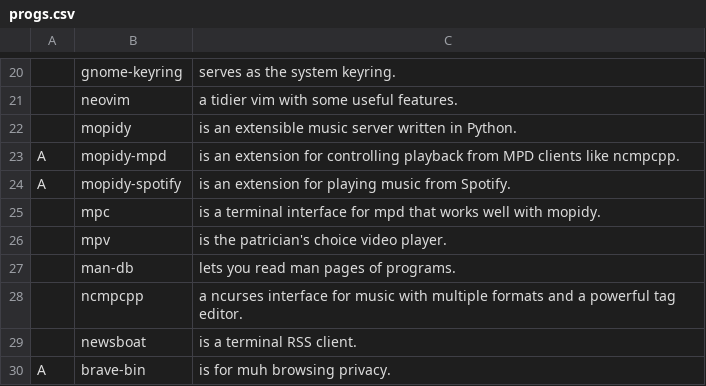
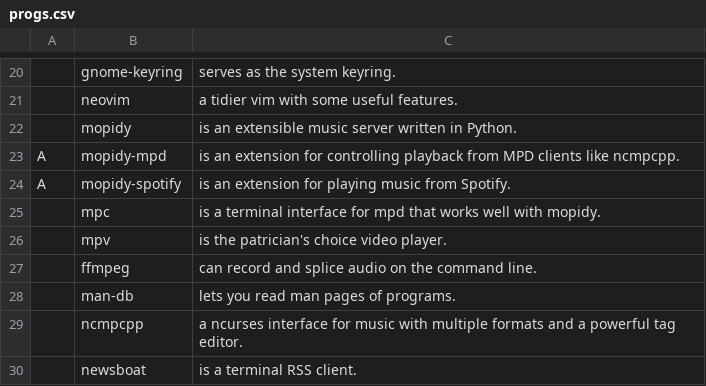
Before and after one commit to askeko/AARBS-wayland, a CSV file: progs.csv, drawn as a sheet; only a part is shown, gaps mark what is left out; the shorter side is filled out with more unchanged rows.

Commit message:
Add ffmpeg to progs

```diff
--- a/progs.csv
+++ b/progs.csv
@@ -26,2 +26,3 @@ A,mopidy-spotify,"is an extension for playing music from Spotify."
 ,mpv,"is the patrician's choice video player."
+,ffmpeg,"can record and splice audio on the command line."
 ,man-db,"lets you read man pages of programs."
```
